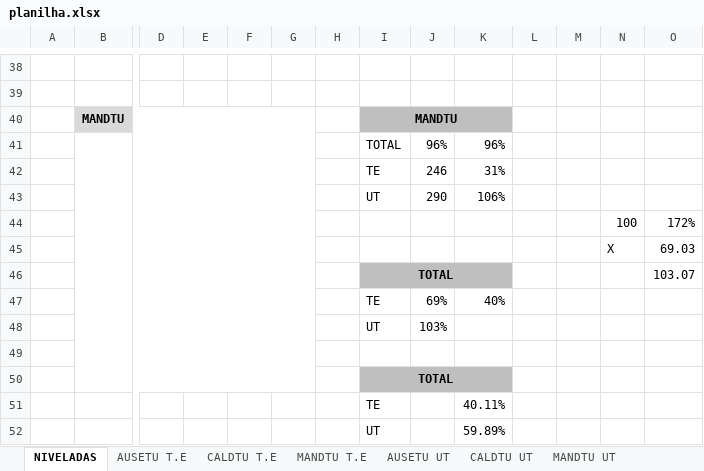
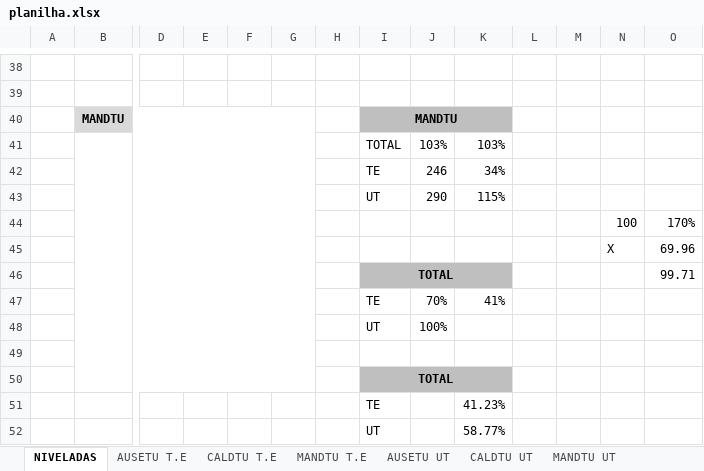
Before and after one commit to Cainelles/nivelamento, an Excel workbook: planilha.xlsx, sheet NIVELADAS, drawn as a sheet; only a part is shown, gaps mark what is left out; values as stored, in another font and other column widths than the file's, no borders; charts and pictures and conditional formats not drawn; removed rows and columns are numbered as before the commit, all else as after; rows hold the shown columns only; the diff covers the shown part only; the diff names each change by its address in the sheet, - before the commit and + after, or states it on an @@ line.

```diff
--- a/planilha.xlsx (sheet NIVELADAS)
+++ b/planilha.xlsx (sheet NIVELADAS)
-row 41:  |  |  |  |  |  |  | TOTAL | 96% | 96%
+row 41:  |  |  |  |  |  |  | TOTAL | 103% | 103%
-K42: 31%
+K42: 34%
-K43: 106%
+K43: 115%
-O44: 172%
+O44: 170%
-O45: 69.03
+O45: 69.96
-O46: 103.07
+O46: 99.71
-row 47:  |  |  |  |  |  |  | TE | 69% | 40%
-row 48:  |  |  |  |  |  |  | UT | 103%
+row 47:  |  |  |  |  |  |  | TE | 70% | 41%
+row 48:  |  |  |  |  |  |  | UT | 100%
-K51: 40.11%
+K51: 41.23%
-K52: 59.89%
+K52: 58.77%
```
Also changed, not shown: 6 added rows, 6 removed rows and 6 edited cells elsewhere in this sheet, charts or pictures.
